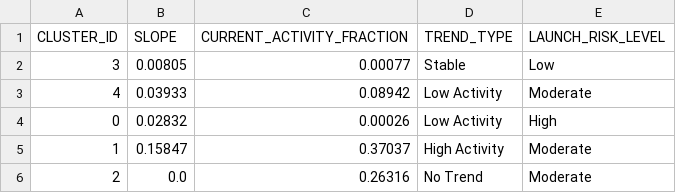
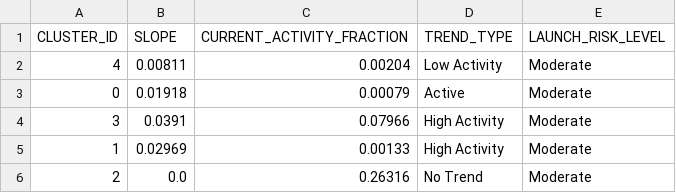
Before and after one commit to Sushrut2007/SpaceDebrisRadar.AI, a CSV file: data/outputs/trend_summary.csv, drawn as a sheet.

```diff
--- a/data/outputs/trend_summary.csv
+++ b/data/outputs/trend_summary.csv
@@ -1,6 +1,6 @@
 CLUSTER_ID,SLOPE,CURRENT_ACTIVITY_FRACTION,TREND_TYPE,LAUNCH_RISK_LEVEL
-3,0.00805,0.00077,Stable,Low
-4,0.03933,0.08942,Low Activity,Moderate
-0,0.02832,0.00026,Low Activity,High
-1,0.15847,0.37037,High Activity,Moderate
+4,0.00811,0.00204,Low Activity,Moderate
+0,0.01918,0.00079,Active,Moderate
+3,0.0391,0.07966,High Activity,Moderate
+1,0.02969,0.00133,High Activity,Moderate
 2,0.0,0.26316,No Trend,Moderate
```
Also changed, not shown: 5 other files.
